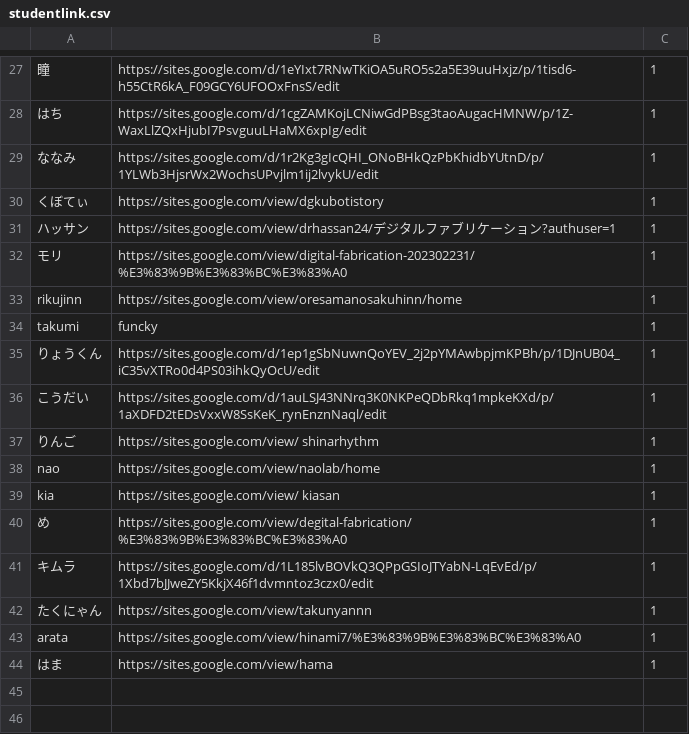
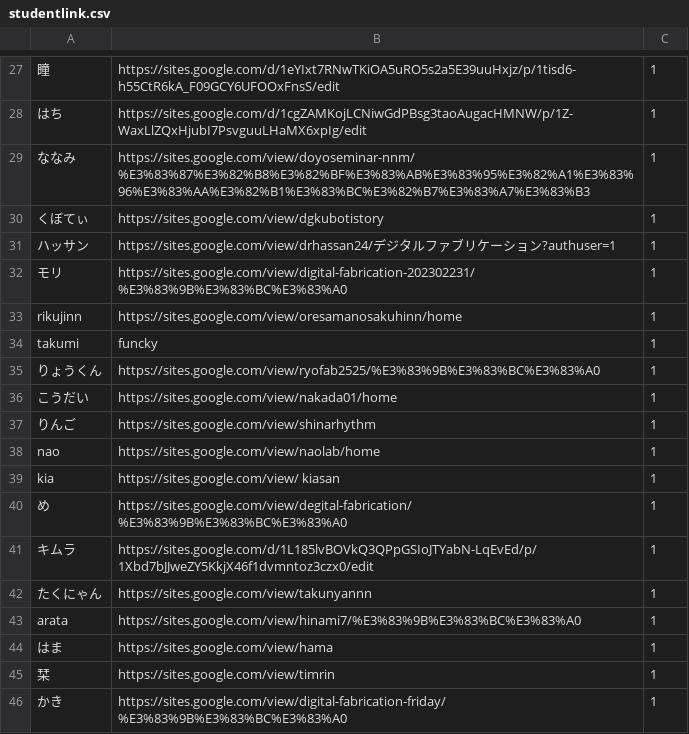
Before and after one commit to kuxbp/xbp, a CSV file: xbp2024/digital_fabrication/link/studentlink.csv, drawn as a sheet; only a part is shown, gaps mark what is left out; the diff names each change by its address in the sheet, - before the commit and + after, or states it on an @@ line.

Commit message:
st

```diff
--- a/xbp2024/digital_fabrication/link/studentlink.csv
+++ b/xbp2024/digital_fabrication/link/studentlink.csv
-B29: https://sites.google.com/d/1r2Kg3gIcQHI_ONoBHkQzPbKhidbYUtnD/p/1YLWb3HjsrWx2WochsUPvjlm1ij2lvykU/edit
+B29: https://sites.google.com/view/doyoseminar-nnm/%E3%83%87%E3%82%B8%E3%82%BF%E3%83%AB%E3%83%95%E3%82%A1%E3%83%96%E3%83%AA%E3%82%B1%E3%83%BC%E3%82%B7%E3%83%A7%E3%83%B3
-B35: https://sites.google.com/d/1ep1gSbNuwnQoYEV_2j2pYMAwbpjmKPBh/p/1DJnUB04_iC35vXTRo0d4PS03ihkQyOcU/edit
+B35: https://sites.google.com/view/ryofab2525/%E3%83%9B%E3%83%BC%E3%83%A0
-B36: https://sites.google.com/d/1auLSJ43NNrq3K0NKPeQDbRkq1mpkeKXd/p/1aXDFD2tEDsVxxW8SsKeK_rynEnznNaql/edit
+B36: https://sites.google.com/view/nakada01/home
-B37: https://sites.google.com/view/ shinarhythm
+B37: https://sites.google.com/view/shinarhythm
+row 45: 栞 | https://sites.google.com/view/timrin | 1
+row 46: かき | https://sites.google.com/view/digital-fabrication-friday/%E3%83%9B%E3%83%BC%E3%83%A0 | 1
```
